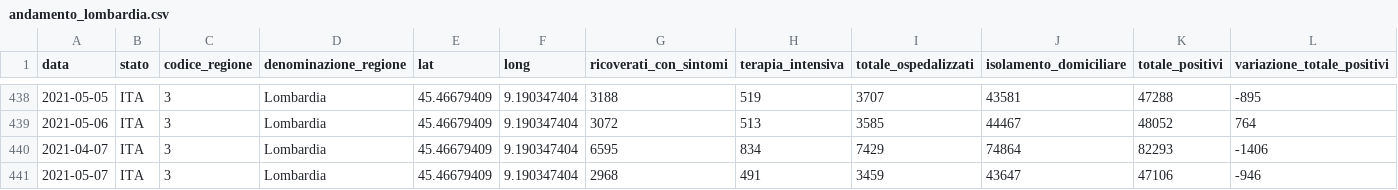
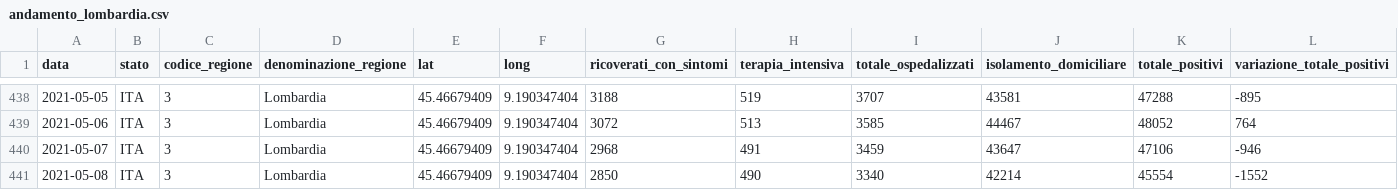
Before and after one commit to sergiocima/Report-COVID-19, a CSV file: andamento_lombardia.csv, drawn as a sheet; only a part is shown, gaps mark what is left out; removed rows and columns are numbered as before the commit, all else as after; rows hold the shown columns only; the diff names each change by its address in the sheet, - before the commit and + after, or states it on an @@ line.

```diff
--- a/andamento_lombardia.csv
+++ b/andamento_lombardia.csv
-row 440: 2021-04-07 | ITA | 3 | Lombardia | 45.46679409 | 9.190347404 | 6595 | 834 | 7429 | 74864 | 82293 | -1406
+row 441: 2021-05-08 | ITA | 3 | Lombardia | 45.46679409 | 9.190347404 | 2850 | 490 | 3340 | 42214 | 45554 | -1552
```
Also changed, not shown: andamento-italia-no-lomb.csv, casi_province_lombardia.csv, 9 other files.
